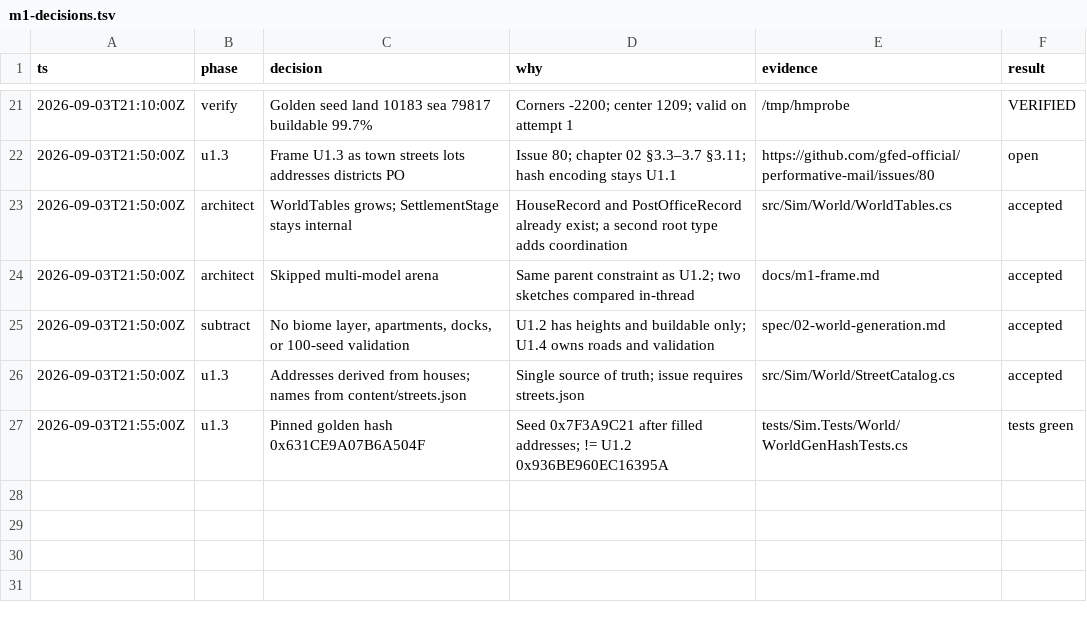
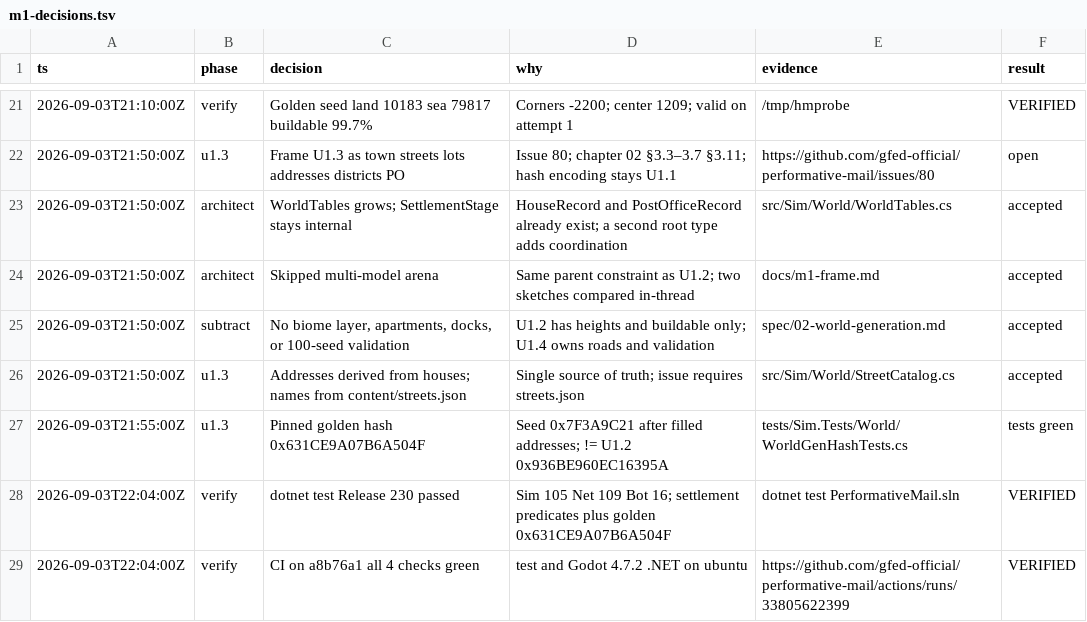
Before and after one commit to gfed-official/performative-mail, a TSV file: docs/m1-decisions.tsv, drawn as a sheet; only a part is shown, gaps mark what is left out.

```diff
--- a/docs/m1-decisions.tsv
+++ b/docs/m1-decisions.tsv
@@ -27 +27,3 @@ ts	phase	decision	why	evidence	result
 2026-09-03T21:55:00Z	u1.3	Pinned golden hash 0x631CE9A07B6A504F	Seed 0x7F3A9C21 after filled addresses; != U1.2 0x936BE960EC16395A	tests/Sim.Tests/World/WorldGenHashTests.cs	tests green
+2026-09-03T22:04:00Z	verify	dotnet test Release 230 passed	Sim 105 Net 109 Bot 16; settlement predicates plus golden 0x631CE9A07B6A504F	dotnet test PerformativeMail.sln	VERIFIED
+2026-09-03T22:04:00Z	verify	CI on a8b76a1 all 4 checks green	test and Godot 4.7.2 .NET on ubuntu	https://github.com/gfed-official/performative-mail/actions/runs/33805622399	VERIFIED
```
